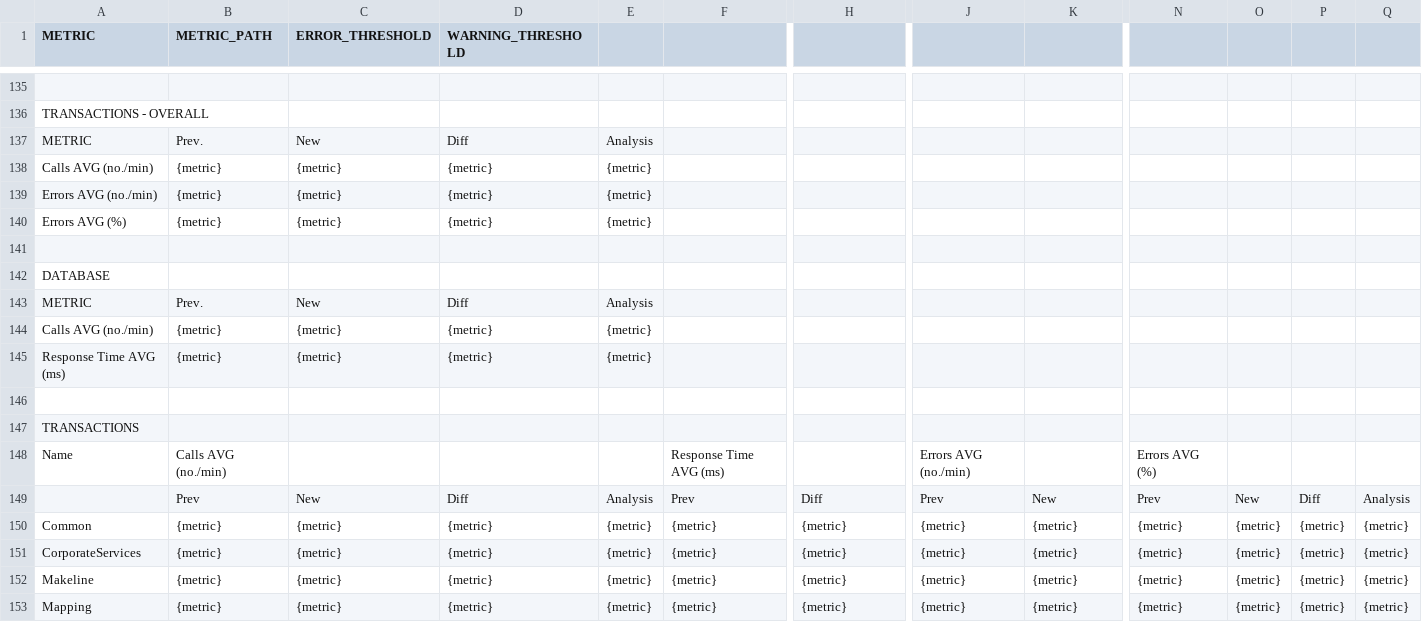
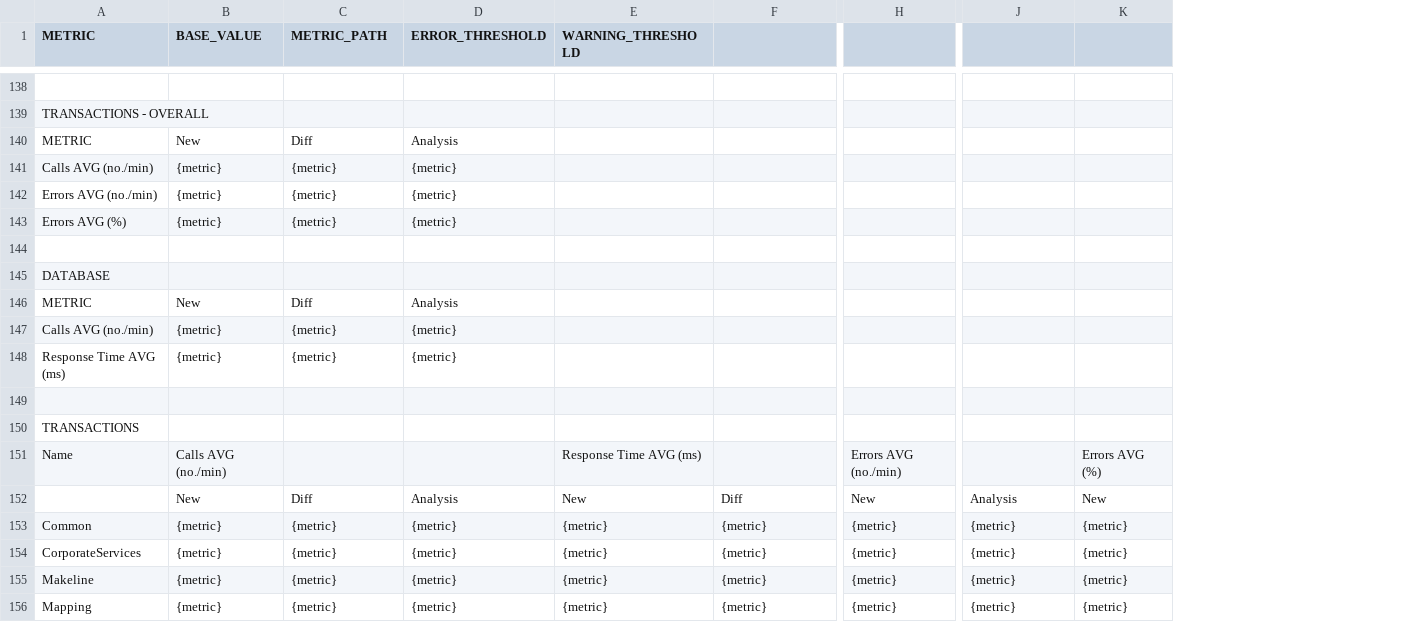
Before and after one commit to NathanLosee/MetricReporter, a CSV file: CSV_Configs/focus.csv, drawn as a sheet; only a part is shown, gaps mark what is left out; removed rows and columns are numbered as before the commit, all else as after; rows hold the shown columns only; the diff covers the shown part only; the diff names each change by its address in the sheet, - before the commit and + after, or states it on an @@ line.

```diff
--- a/CSV_Configs/focus.csv
+++ b/CSV_Configs/focus.csv
+column B (BASE_VALUE), rows 140-151: New | {metric} | {metric} | {metric} |  |  | New | {metric} | {metric} |  |  | Calls AVG (no./min); rows 153-156: all {metric}
-column E, rows 137-145: Analysis | {metric} | {metric} | {metric} |  |  | Analysis | {metric} | {metric}; rows 150-153: all {metric}
-column N, row 148: Errors AVG (%); rows 150-153: all {metric}
-column O, rows 150-153: all {metric}
-column P, rows 150-153: all {metric}
-column Q, rows 150-153: all {metric}
-C140 (METRIC_PATH): Prev.
+C140 (METRIC_PATH): Diff
-D140 (ERROR_THRESHOLD): New
+D140 (ERROR_THRESHOLD): Analysis
-E140 (WARNING_THRESHOLD): Diff
+E140 (WARNING_THRESHOLD): (empty)
-E141:E143 (WARNING_THRESHOLD): {metric}
+E141:E143 (WARNING_THRESHOLD): (empty)
-C146 (METRIC_PATH): Prev.
+C146 (METRIC_PATH): Diff
-D146 (ERROR_THRESHOLD): New
+D146 (ERROR_THRESHOLD): Analysis
-E146 (WARNING_THRESHOLD): Diff
+E146 (WARNING_THRESHOLD): (empty)
-E147:E148 (WARNING_THRESHOLD): {metric}
+E147:E148 (WARNING_THRESHOLD): (empty)
-C151 (METRIC_PATH): Calls AVG (no./min)
+C151 (METRIC_PATH): (empty)
-E151 (WARNING_THRESHOLD): (empty)
+E151 (WARNING_THRESHOLD): Response Time AVG (ms)
-F151: Response Time AVG (ms)
+F151: (empty)
-H151: (empty)
+H151: Errors AVG (no./min)
-J151: Errors AVG (no./min)
+J151: (empty)
-K151: (empty)
+K151: Errors AVG (%)
-row 149:  | Prev | New | Diff | Analysis | Prev | Diff | Prev | New | Prev | New | Diff | Analysis
+row 152:  | New | Diff | Analysis | New | Diff | New | Analysis | New
```
Also changed, not shown: 5 added rows, 2 removed rows, 11 moved rows and 38 edited cells elsewhere in this file, CSV_Configs/online.csv, 4 other files.
